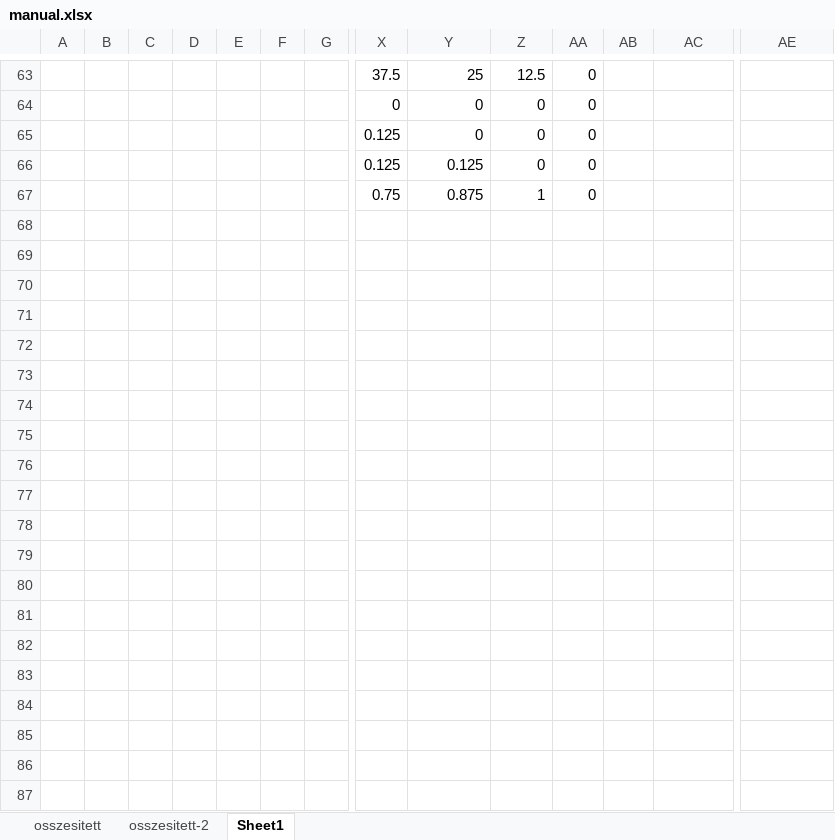
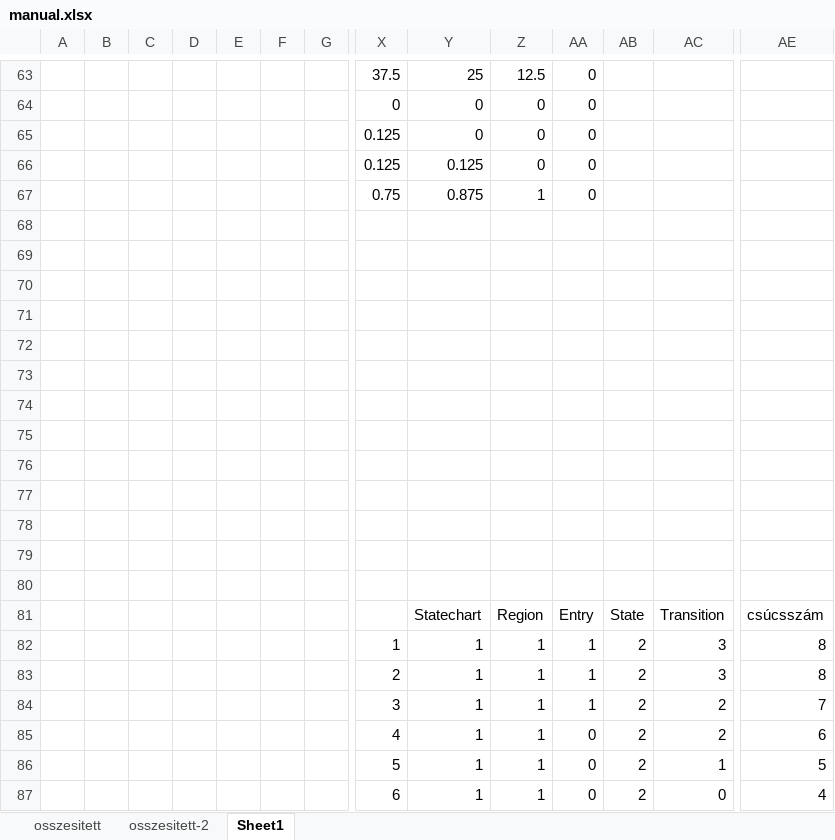
Before and after one commit to LilianaBohus/Structural-Analysis-of-Partial-Models-using-Graph-Metrics, an Excel workbook: excels/manual.xlsx, sheet Sheet1, drawn as a sheet; only a part is shown, gaps mark what is left out; values as stored, in another font and other column widths than the file's, no borders; charts and pictures not drawn; rows hold the shown columns only; the diff covers the shown part only; the diff names each change by its address in the sheet, - before the commit and + after, or states it on an @@ line.

```diff
--- a/excels/manual.xlsx (sheet Sheet1)
+++ b/excels/manual.xlsx (sheet Sheet1)
+row 68: (empty)
+row 69: (empty)
+row 70: (empty)
+row 71: (empty)
+row 72: (empty)
+row 73: (empty)
+row 74: (empty)
+row 75: (empty)
+row 76: (empty)
+row 77: (empty)
+row 78: (empty)
+row 79: (empty)
+row 80: (empty)
+row 81:  |  |  |  |  |  |  |  | Statechart | Region | Entry | State | Transition | csúcsszám
+row 82:  |  |  |  |  |  |  | 1 | 1 | 1 | 1 | 2 | 3 | 8
+row 83:  |  |  |  |  |  |  | 2 | 1 | 1 | 1 | 2 | 3 | 8
+row 84:  |  |  |  |  |  |  | 3 | 1 | 1 | 1 | 2 | 2 | 7
+row 85:  |  |  |  |  |  |  | 4 | 1 | 1 | 0 | 2 | 2 | 6
+row 86:  |  |  |  |  |  |  | 5 | 1 | 1 | 0 | 2 | 1 | 5
+row 87:  |  |  |  |  |  |  | 6 | 1 | 1 | 0 | 2 | 0 | 4
```
Also changed, not shown: 37 added rows elsewhere in this sheet, charts or pictures, excels/excel-100_relationStatisticsByPercentageSummarized.xlsx, 13 other files.
